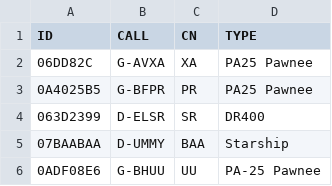
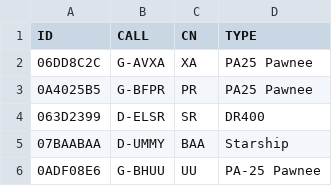
Before and after one commit to scorer/contestants, a CSV file: all_booker.csv, drawn as a sheet; only a part is shown.

Commit message:
Update all_booker.csv

```diff
--- a/all_booker.csv
+++ b/all_booker.csv
@@ -1,3 +1,3 @@
 ID,CALL,CN,TYPE
-06DD82C,G-AVXA,XA,PA25 Pawnee
+06DD8C2C,G-AVXA,XA,PA25 Pawnee
 0A4025B5,G-BFPR,PR,PA25 Pawnee
```
